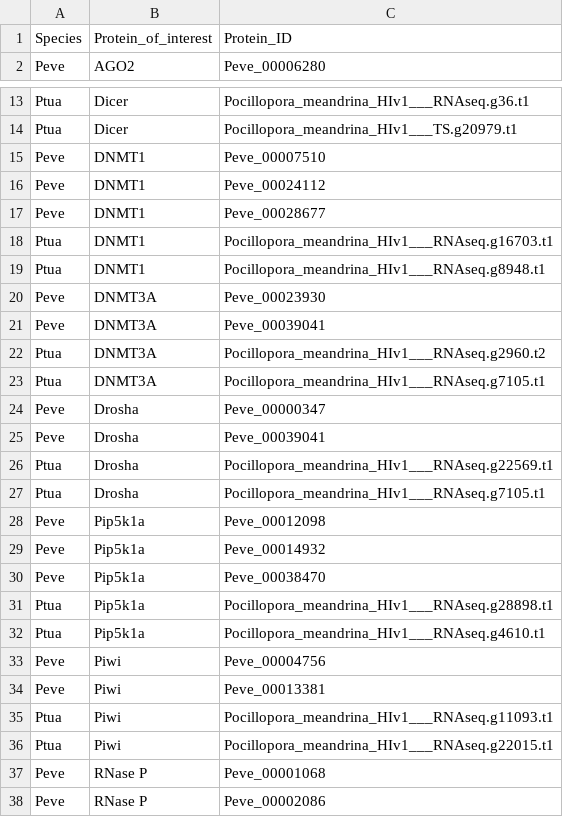
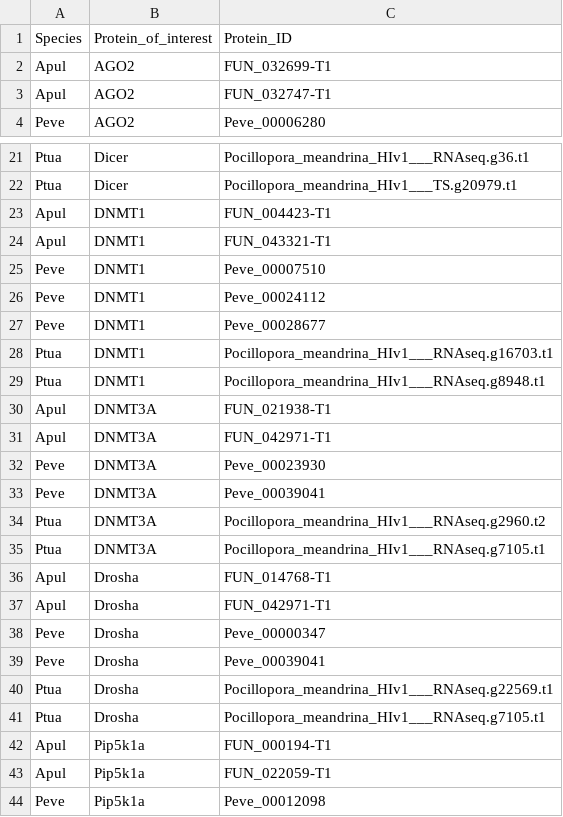
Before and after one commit to urol-e5/deep-dive-expression, a CSV file: M-multi-species/data/e5_deep-dive_ncRNA_proteins.csv, drawn as a sheet; only a part is shown, gaps mark what is left out; the shorter side is filled out with more unchanged rows; the diff covers the shown part only.

```diff
--- a/M-multi-species/data/e5_deep-dive_ncRNA_proteins.csv
+++ b/M-multi-species/data/e5_deep-dive_ncRNA_proteins.csv
@@ -1,2 +1,4 @@
 Species,Protein_of_interest,Protein_ID
+Apul,AGO2,FUN_032699-T1
+Apul,AGO2,FUN_032747-T1
 Peve,AGO2,Peve_00006280
@@ -14,2 +22,4 @@ Ptua,Dicer,Pocillopora_meandrina_HIv1___RNAseq.g36.t1
 Ptua,Dicer,Pocillopora_meandrina_HIv1___TS.g20979.t1
+Apul,DNMT1,FUN_004423-T1
+Apul,DNMT1,FUN_043321-T1
 Peve,DNMT1,Peve_00007510
@@ -19,2 +29,4 @@ Ptua,DNMT1,Pocillopora_meandrina_HIv1___RNAseq.g16703.t1
 Ptua,DNMT1,Pocillopora_meandrina_HIv1___RNAseq.g8948.t1
+Apul,DNMT3A,FUN_021938-T1
+Apul,DNMT3A,FUN_042971-T1
 Peve,DNMT3A,Peve_00023930
@@ -23,2 +35,4 @@ Ptua,DNMT3A,Pocillopora_meandrina_HIv1___RNAseq.g2960.t2
 Ptua,DNMT3A,Pocillopora_meandrina_HIv1___RNAseq.g7105.t1
+Apul,Drosha,FUN_014768-T1
+Apul,Drosha,FUN_042971-T1
 Peve,Drosha,Peve_00000347
@@ -27,2 +41,4 @@ Ptua,Drosha,Pocillopora_meandrina_HIv1___RNAseq.g22569.t1
 Ptua,Drosha,Pocillopora_meandrina_HIv1___RNAseq.g7105.t1
+Apul,Pip5k1a,FUN_000194-T1
+Apul,Pip5k1a,FUN_022059-T1
 Peve,Pip5k1a,Peve_00012098
```
Also changed, not shown: 17 added rows and 2 edited cells elsewhere in this file, M-multi-species/output/09-ncRNA-protein-expression/peve_ncRNA_protein_transcript_rpm.csv, M-multi-species/output/09-ncRNA-protein-expression/ptuh_ncRNA_protein_transcript_rpm.csv, 4 other files.
